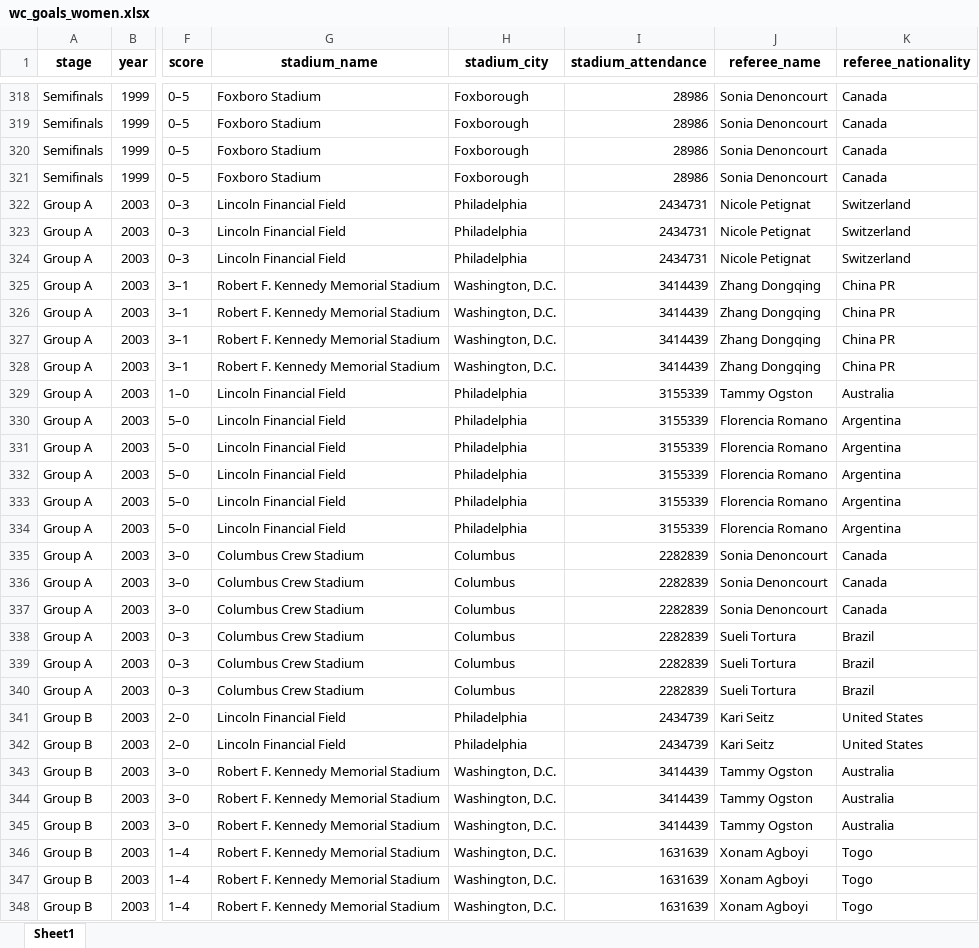
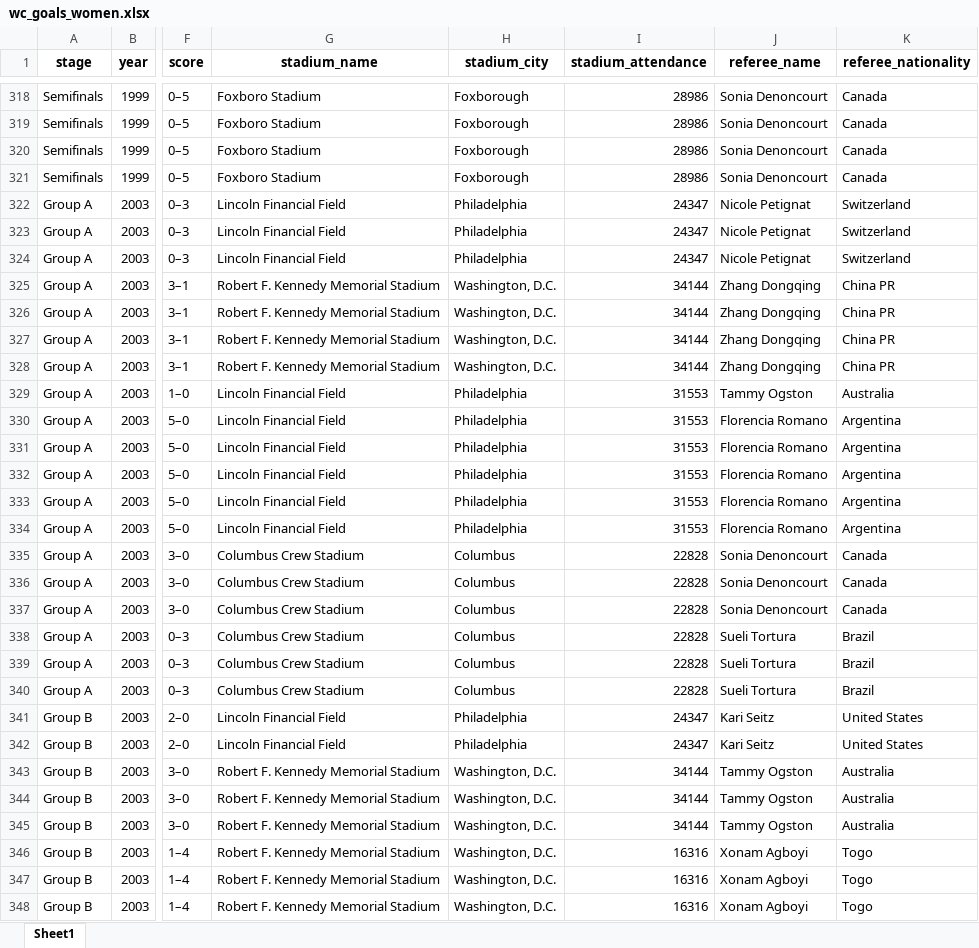
Before and after one commit to AEGDDI/tiebreak_wc, an Excel workbook: data/in/wc_goals_women.xlsx, sheet Sheet1, drawn as a sheet; only a part is shown, gaps mark what is left out; values as stored, in another font and other column widths than the file's, no borders; the diff covers the shown part only; the diff names each change by its address in the sheet, - before the commit and + after, or states it on an @@ line.

```diff
--- a/data/in/wc_goals_women.xlsx (sheet Sheet1)
+++ b/data/in/wc_goals_women.xlsx (sheet Sheet1)
-I322:I324 (stadium_attendance): 2434731
+I322:I324 (stadium_attendance): 24347
-I325:I328 (stadium_attendance): 3414439
+I325:I328 (stadium_attendance): 34144
-I329:I334 (stadium_attendance): 3155339
+I329:I334 (stadium_attendance): 31553
-I335:I340 (stadium_attendance): 2282839
+I335:I340 (stadium_attendance): 22828
-I341:I342 (stadium_attendance): 2434739
+I341:I342 (stadium_attendance): 24347
-I343:I345 (stadium_attendance): 3414439
+I343:I345 (stadium_attendance): 34144
-I346:I348 (stadium_attendance): 1631639
+I346:I348 (stadium_attendance): 16316
```
Also changed, not shown: 667 edited cells elsewhere in this sheet, data/in/eu_goals_men.xlsx, data/in/eu_goals_women.xlsx, 27 other files.
